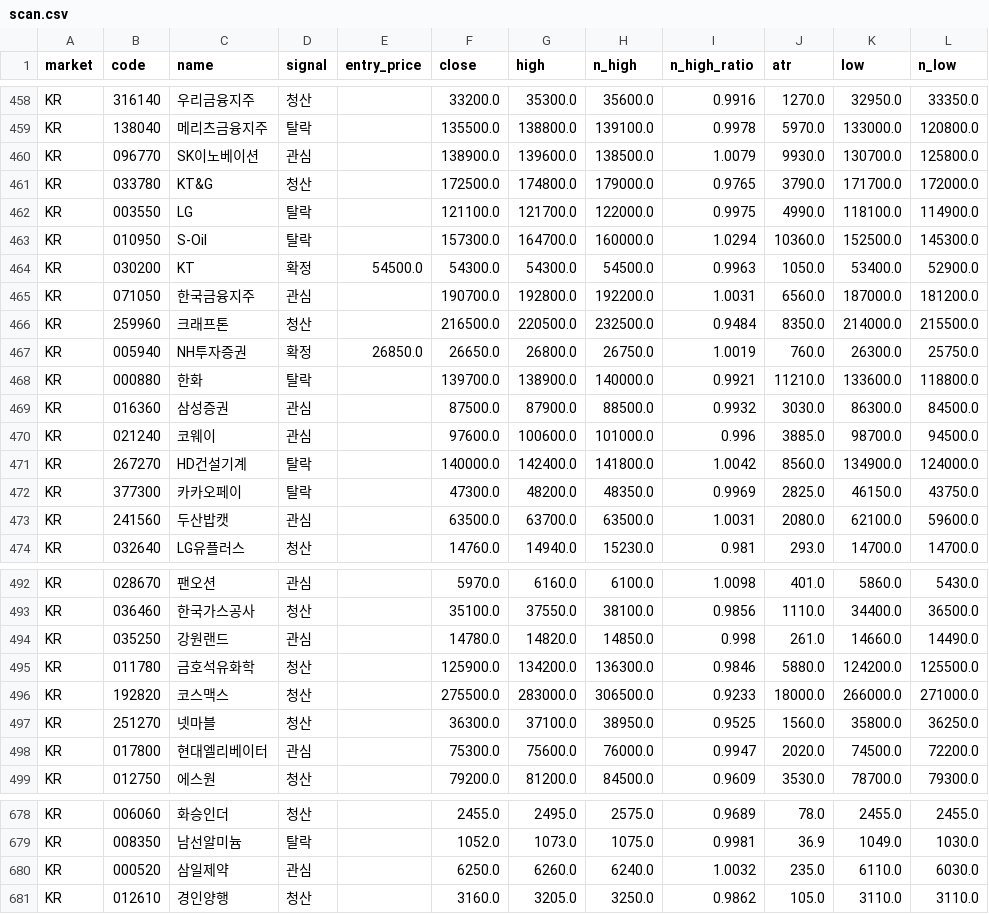
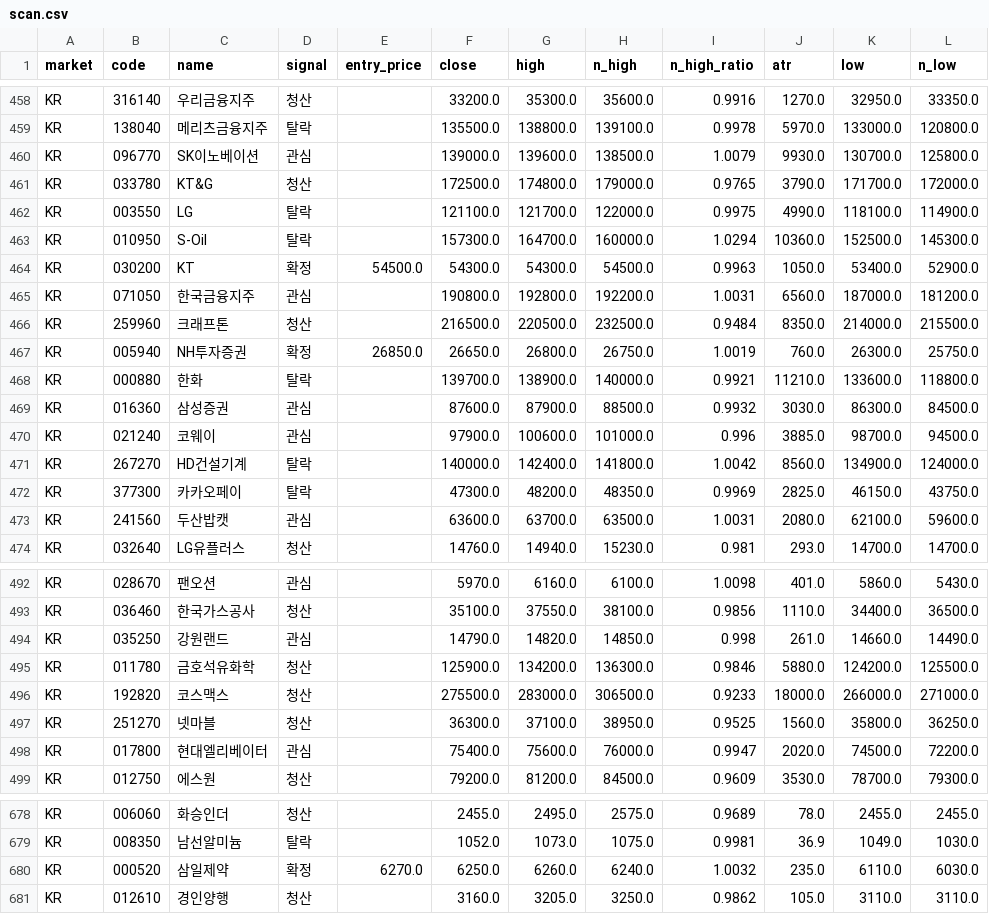
Before and after one commit to harmi6005/high5-screener, a CSV file: data/scan.csv, drawn as a sheet; only a part is shown, gaps mark what is left out; the diff covers the shown part only; the diff names each change by its address in the sheet, - before the commit and + after, or states it on an @@ line.

Commit message:
관심종목 재확인 결과 업데이트

```diff
--- a/data/scan.csv
+++ b/data/scan.csv
-F460 (close): 138900.0
+F460 (close): 139000.0
-F465 (close): 190700.0
+F465 (close): 190800.0
-F469 (close): 87500.0
+F469 (close): 87600.0
-F470 (close): 97600.0
+F470 (close): 97900.0
-F473 (close): 63500.0
+F473 (close): 63600.0
-F494 (close): 14780.0
+F494 (close): 14790.0
-F498 (close): 75300.0
+F498 (close): 75400.0
-D680 (signal): 관심
+D680 (signal): 확정
-E680 (entry_price): (empty)
+E680 (entry_price): 6270.0
```
Also changed, not shown: 22 edited cells elsewhere in this file.
